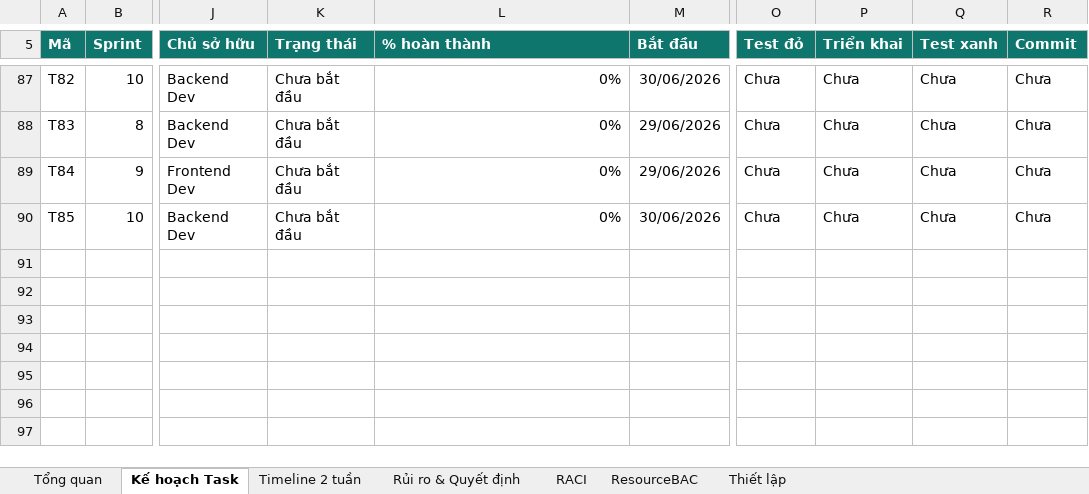
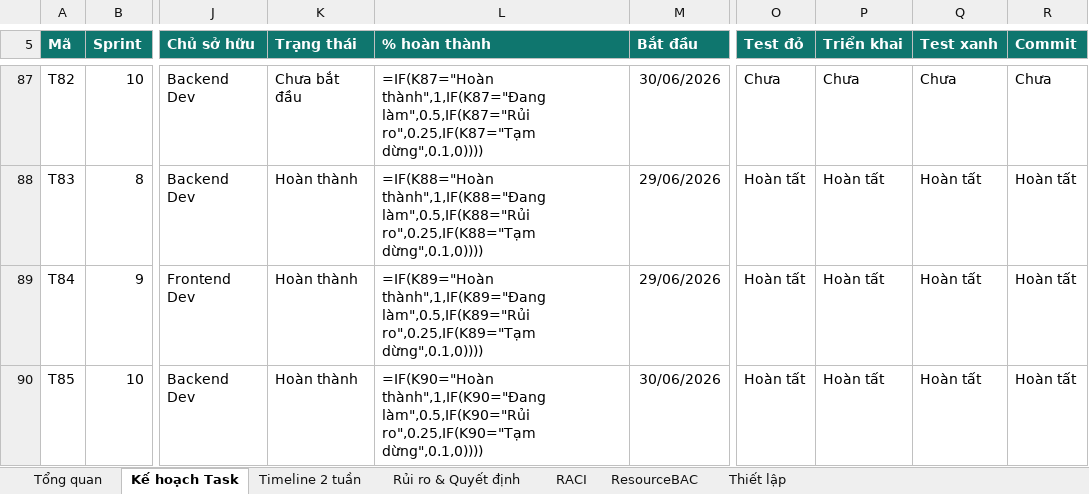
Before and after one commit to malznguyen/G2_67_Jr, an Excel workbook: docs/GMRAG2_Project_Management.xlsx, sheet Kế hoạch Task, drawn as a sheet; only a part is shown, gaps mark what is left out; values as stored, in another font and other column widths than the file's, no borders; formulas without a stored value are shown as written; conditional formats and table styles not drawn; the diff covers the shown part only; the diff names each change by its address in the sheet, - before the commit and + after, or states it on an @@ line.

```diff
--- a/docs/GMRAG2_Project_Management.xlsx (sheet Kế hoạch Task)
+++ b/docs/GMRAG2_Project_Management.xlsx (sheet Kế hoạch Task)
-L87 (% hoàn thành): 0%
+L87 (% hoàn thành): =IF(K87="Hoàn thành",1,IF(K87="Đang làm",0.5,IF(K87="Rủi ro",0.25,IF(K87="Tạm dừng",0.1,0))))
-K88:K90 (Trạng thái): Chưa bắt đầu
+K88:K90 (Trạng thái): Hoàn thành
-L88 (% hoàn thành): 0%
+L88 (% hoàn thành): =IF(K88="Hoàn thành",1,IF(K88="Đang làm",0.5,IF(K88="Rủi ro",0.25,IF(K88="Tạm dừng",0.1,0))))
-O88:O90 (Test đỏ): Chưa
+O88:O90 (Test đỏ): Hoàn tất
-P88:P90 (Triển khai): Chưa
+P88:P90 (Triển khai): Hoàn tất
-Q88:Q90 (Test xanh): Chưa
+Q88:Q90 (Test xanh): Hoàn tất
-R88:R90 (Commit): Chưa
+R88:R90 (Commit): Hoàn tất
-L89 (% hoàn thành): 0%
+L89 (% hoàn thành): =IF(K89="Hoàn thành",1,IF(K89="Đang làm",0.5,IF(K89="Rủi ro",0.25,IF(K89="Tạm dừng",0.1,0))))
-L90 (% hoàn thành): 0%
+L90 (% hoàn thành): =IF(K90="Hoàn thành",1,IF(K90="Đang làm",0.5,IF(K90="Rủi ro",0.25,IF(K90="Tạm dừng",0.1,0))))
```
Also changed, not shown: 126 edited cells elsewhere in this sheet, sheet Timeline 2 tuần, sheet Tổng quan, sheet Rủi ro & Quyết định, charts or pictures, 5 other files.
